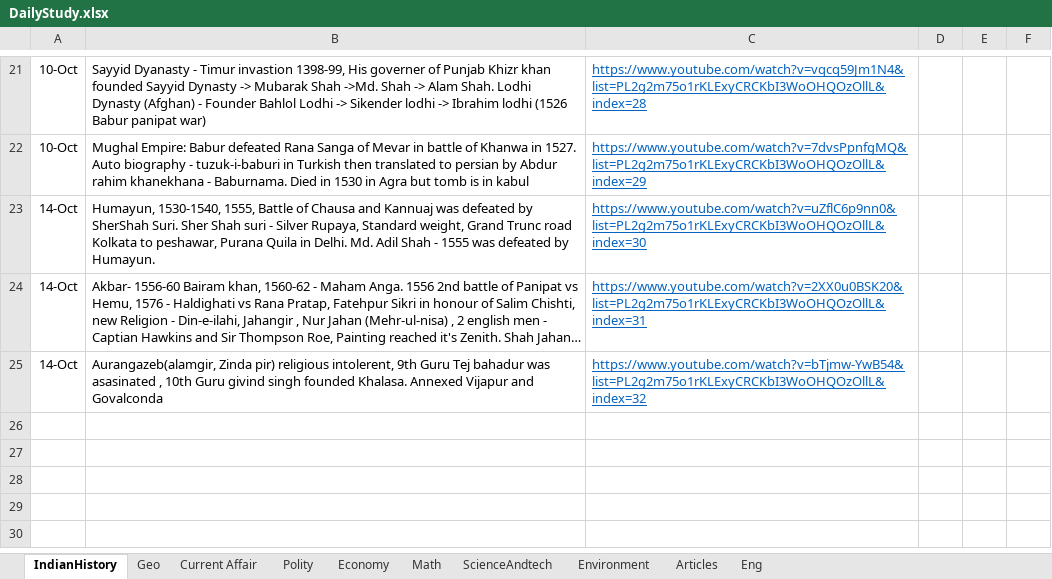
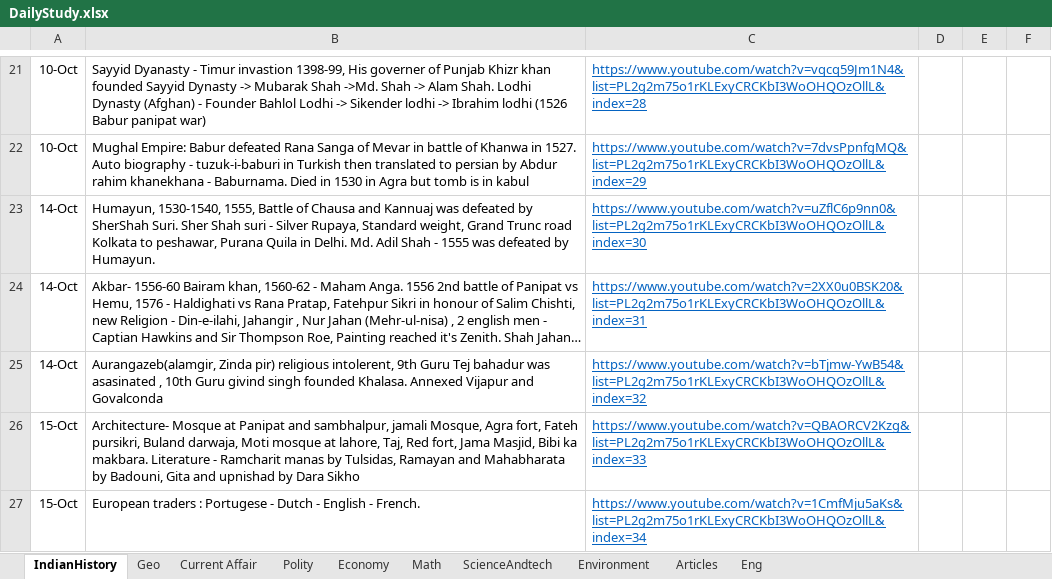
Before and after one commit to dipak004/Hello-word, an Excel workbook: DailyStudy.xlsx, sheet IndianHistory, drawn as a sheet; only a part is shown, gaps mark what is left out; long unchanged cells end in …; values as stored, in another font and other column widths than the file's, no borders; table styles not drawn; the diff names each change by its address in the sheet, - before the commit and + after, or states it on an @@ line.

```diff
--- a/DailyStudy.xlsx (sheet IndianHistory)
+++ b/DailyStudy.xlsx (sheet IndianHistory)
+row 26: 15-Oct | Architecture- Mosque at Panipat and sambhalpur, jamali Mosque, Agra fort, Fateh pursikri, Buland darwaja, Moti mosque at lahore, Taj, Red fort, Jama Masjid, Bibi ka makbara. Literature - Ramcharit manas by Tulsidas, Ramayan and Mahabharata by Badouni, Gita and upnishad by Dara Sikho | https://www.youtube.com/watch?v=QBAORCV2Kzg&list=PL2g2m75o1rKLExyCRCKbI3WoOHQOzOllL&index=33
+row 27: 15-Oct | European traders : Portugese - Dutch - English - French. | https://www.youtube.com/watch?v=1CmfMju5aKs&list=PL2g2m75o1rKLExyCRCKbI3WoOHQOzOllL&index=34
```
Also changed, not shown: sheet Current Affair, sheet Economy, SubjectWise.xlsx.
